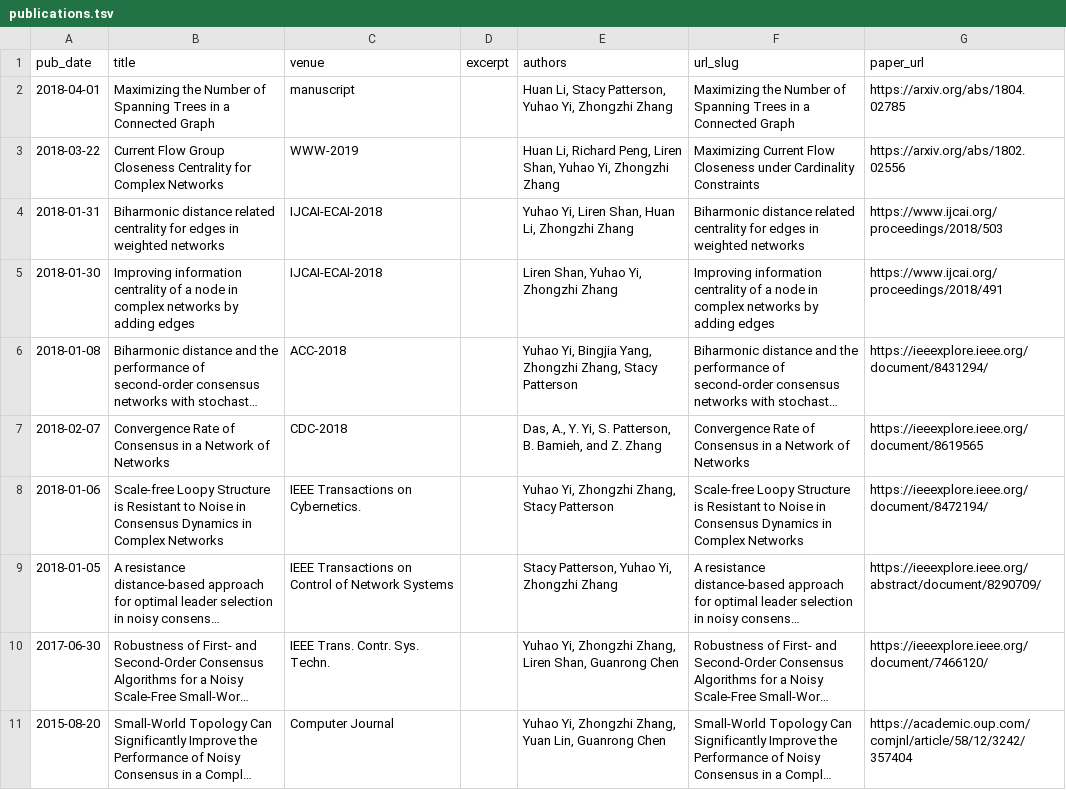
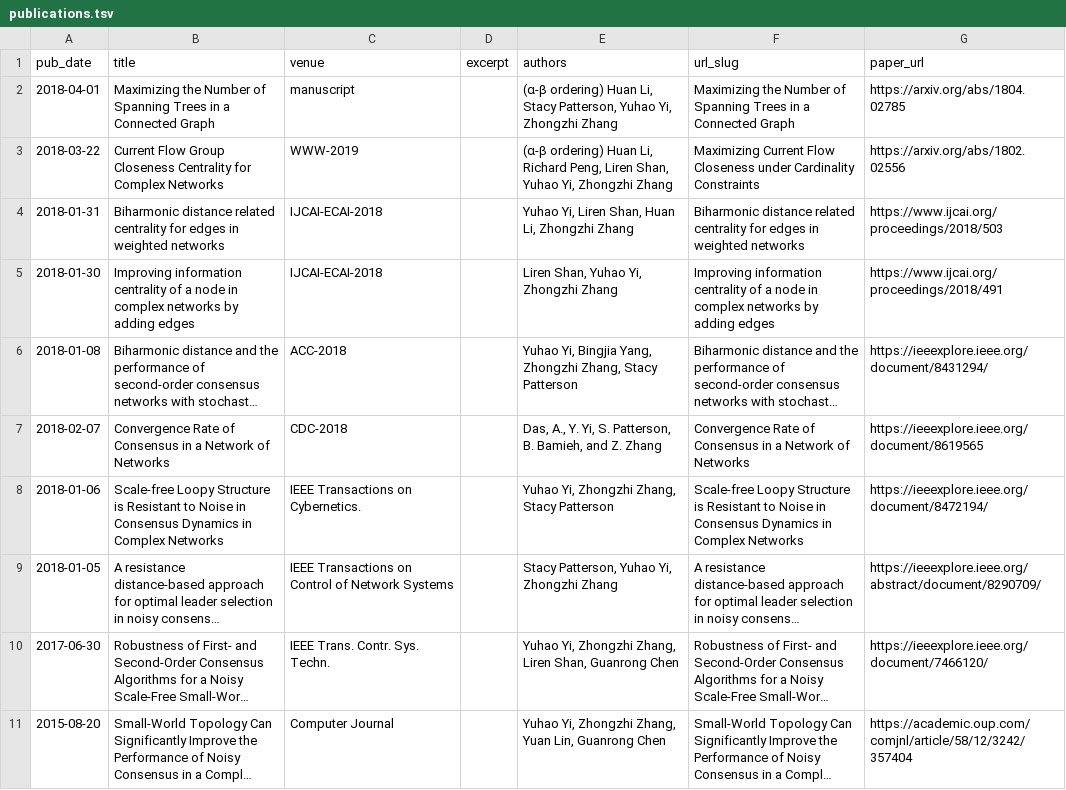
Before and after one commit to yhyi15/yhyi15.github.io, a TSV file: markdown_generator/publications.tsv, drawn as a sheet; long unchanged cells end in ….

Commit message:
minor edit

```diff
--- a/markdown_generator/publications.tsv
+++ b/markdown_generator/publications.tsv
@@ -1,4 +1,4 @@
 pub_date	title	venue	excerpt	authors	url_slug	paper_url
-2018-04-01	Maximizing the Number of Spanning Trees in a Connected Graph	manuscript		Huan Li, Stacy Patterson, Yuhao Yi, Zhongzhi Zhang	Maximizing the Number of Spanning Trees in a Connected Graph	https://arxiv.org/abs/1804.02785
-2018-03-22	Current Flow Group Closeness Centrality for Complex Networks	WWW-2019		Huan Li, Richard Peng, Liren Shan, Yuhao Yi, Zhongzhi Zhang	Maximizing Current Flow Closeness under Cardinality Constraints	https://arxiv.org/abs/1802.02556
+2018-04-01	Maximizing the Number of Spanning Trees in a Connected Graph	manuscript		(α-β ordering) Huan Li, Stacy Patterson, Yuhao Yi, Zhongzhi Zhang	Maximizing the Number of Spanning Trees in a Connected Graph	https://arxiv.org/abs/1804.02785
+2018-03-22	Current Flow Group Closeness Centrality for Complex Networks	WWW-2019		(α-β ordering) Huan Li, Richard Peng, Liren Shan, Yuhao Yi, Zhongzhi Zhang	Maximizing Current Flow Closeness under Cardinality Constraints	https://arxiv.org/abs/1802.02556
 2018-01-31	Biharmonic distance related centrality for edges in weighted networks	IJCAI-ECAI-2018		Yuhao Yi, Liren Shan, Huan Li, Zhongzhi Zhang	Biharmonic distance related centrality for edges in weighted networks	https://www.ijcai.org/proceedings/2018/503
```
